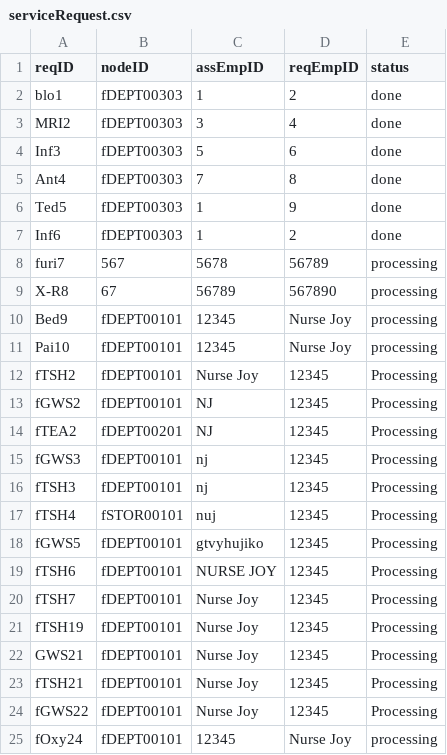
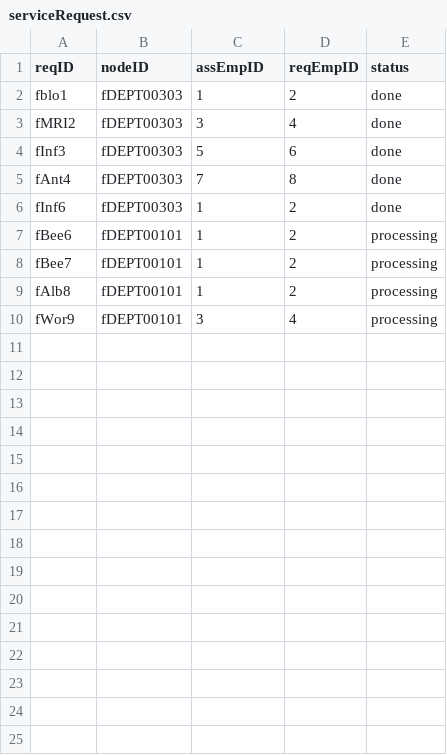
Before and after one commit to CS3733-D22-Team-F/ferocious-furrets, a CSV file: ProtoypeF/src/main/resources/edu/wpi/cs3733/D22/teamF/csv/serviceRequest.csv, drawn as a sheet.

Commit message:
Integrated employee tables and updated medicineDAO

```diff
--- a/ProtoypeF/src/main/resources/edu/wpi/cs3733/D22/teamF/csv/serviceRequest.csv
+++ b/ProtoypeF/src/main/resources/edu/wpi/cs3733/D22/teamF/csv/serviceRequest.csv
@@ -1,25 +1,10 @@
 reqID,nodeID,assEmpID,reqEmpID,status
-blo1,fDEPT00303,1,2,done
-MRI2,fDEPT00303,3,4,done
-Inf3,fDEPT00303,5,6,done
-Ant4,fDEPT00303,7,8,done
-Ted5,fDEPT00303,1,9,done
-Inf6,fDEPT00303,1,2,done
-furi7,567,5678,56789,processing
-X-R8,67,56789,567890,processing
-Bed9,fDEPT00101,12345,Nurse Joy,processing
-Pai10,fDEPT00101,12345,Nurse Joy,processing
-fTSH2,fDEPT00101,Nurse Joy,12345,Processing
-fGWS2,fDEPT00101,NJ,12345,Processing
-fTEA2,fDEPT00201,NJ,12345,Processing
-fGWS3,fDEPT00101,nj,12345,Processing
-fTSH3,fDEPT00101,nj,12345,Processing
-fTSH4,fSTOR00101,nuj,12345,Processing
-fGWS5,fDEPT00101,gtvyhujiko,12345,Processing
-fTSH6,fDEPT00101,NURSE JOY,12345,Processing
-fTSH7,fDEPT00101,Nurse Joy,12345,Processing
-fTSH19,fDEPT00101,Nurse Joy,12345,Processing
-GWS21,fDEPT00101,Nurse Joy,12345,Processing
-fTSH21,fDEPT00101,Nurse Joy,12345,Processing
-fGWS22,fDEPT00101,Nurse Joy,12345,Processing
-fOxy24,fDEPT00101,12345,Nurse Joy,processing
+fblo1,fDEPT00303,1,2,done
+fMRI2,fDEPT00303,3,4,done
+fInf3,fDEPT00303,5,6,done
+fAnt4,fDEPT00303,7,8,done
+fInf6,fDEPT00303,1,2,done
+fBee6,fDEPT00101,1,2,processing
+fBee7,fDEPT00101,1,2,processing
+fAlb8,fDEPT00101,1,2,processing
+fWor9,fDEPT00101,3,4,processing
```
Also changed, not shown: 11 other files.
